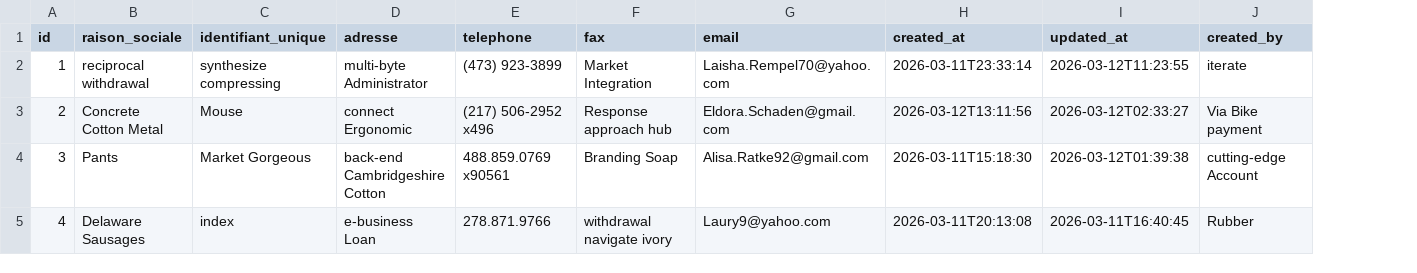
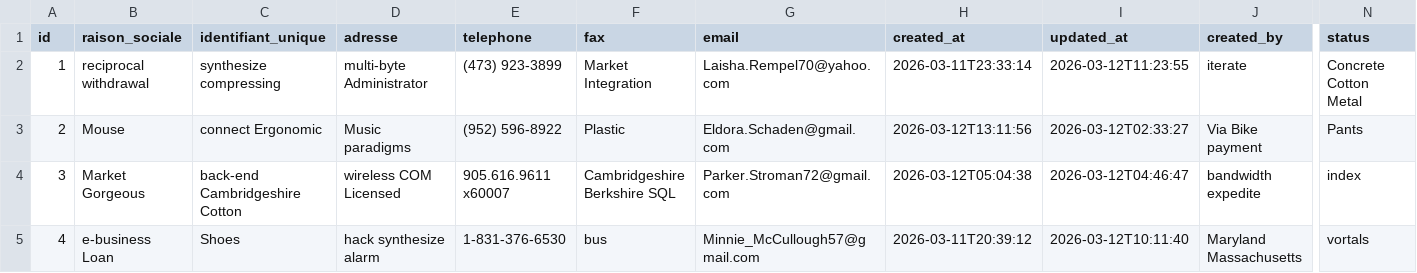
Before and after one commit to AfricomService/projectService, a CSV file: src/main/resources/config/liquibase/fake-data/client.csv, drawn as a sheet; only a part is shown, gaps mark what is left out; the diff covers the shown part only; the diff names each change by its address in the sheet, - before the commit and + after, or states it on an @@ line.

```diff
--- a/src/main/resources/config/liquibase/fake-data/client.csv
+++ b/src/main/resources/config/liquibase/fake-data/client.csv
+column N (status), rows 2-5: Concrete Cotton Metal | Pants | index | vortals
-B3 (raison_sociale): Concrete Cotton Metal
+B3 (raison_sociale): Mouse
-C3 (identifiant_unique): Mouse
+C3 (identifiant_unique): connect Ergonomic
-D3 (adresse): connect Ergonomic
+D3 (adresse): Music paradigms
-E3 (telephone): (217) 506-2952 x496
+E3 (telephone): (952) 596-8922
-F3 (fax): Response approach hub
+F3 (fax): Plastic
-B4 (raison_sociale): Pants
+B4 (raison_sociale): Market Gorgeous
-C4 (identifiant_unique): Market Gorgeous
+C4 (identifiant_unique): back-end Cambridgeshire Cotton
-D4 (adresse): back-end Cambridgeshire Cotton
+D4 (adresse): wireless COM Licensed
-E4 (telephone): 488.859.0769 x90561
+E4 (telephone): 905.616.9611 x60007
-F4 (fax): Branding Soap
+F4 (fax): Cambridgeshire Berkshire SQL
-G4 (email): Alisa.Ratke92@gmail.com
+G4 (email): Parker.Stroman72@gmail.com
-H4 (created_at): 2026-03-11T15:18:30
+H4 (created_at): 2026-03-12T05:04:38
-I4 (updated_at): 2026-03-12T01:39:38
+I4 (updated_at): 2026-03-12T04:46:47
-J4 (created_by): cutting-edge Account
+J4 (created_by): bandwidth expedite
-B5 (raison_sociale): Delaware Sausages
+B5 (raison_sociale): e-business Loan
-C5 (identifiant_unique): index
+C5 (identifiant_unique): Shoes
-D5 (adresse): e-business Loan
+D5 (adresse): hack synthesize alarm
-E5 (telephone): 278.871.9766
+E5 (telephone): 1-831-376-6530
-F5 (fax): withdrawal navigate ivory
+F5 (fax): bus
-G5 (email): Laury9@yahoo.com
+G5 (email): Minnie_McCullough57@gmail.com
-H5 (created_at): 2026-03-11T20:13:08
+H5 (created_at): 2026-03-11T20:39:12
-I5 (updated_at): 2026-03-11T16:40:45
+I5 (updated_at): 2026-03-12T10:11:40
-J5 (created_by): Rubber
+J5 (created_by): Maryland Massachusetts
```
Also changed, not shown: 78 edited cells elsewhere in this file, 8 other files.
